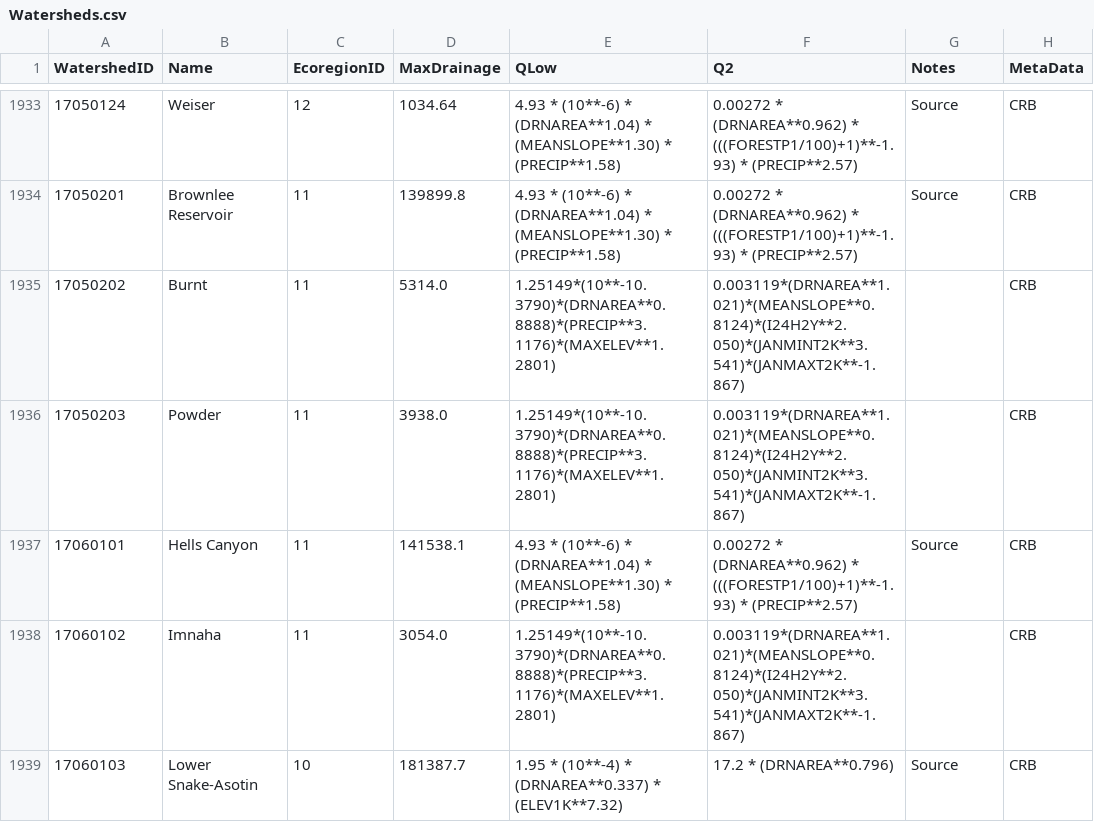
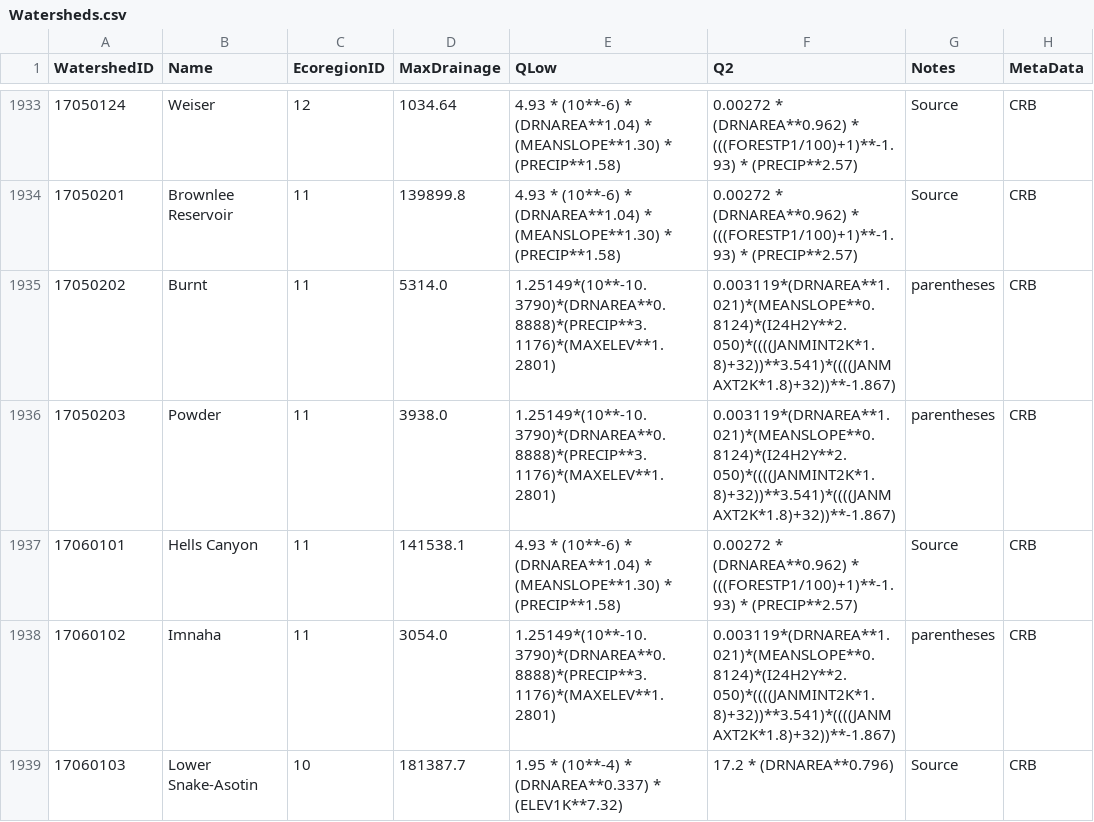
Before and after one commit to Riverscapes/riverscapes-tools, a CSV file: packages/brat/database/data/Watersheds.csv, drawn as a sheet; only a part is shown, gaps mark what is left out; the diff covers the shown part only.

```diff
--- a/packages/brat/database/data/Watersheds.csv
+++ b/packages/brat/database/data/Watersheds.csv
@@ -1934,6 +1934,6 @@ WatershedID,Name,EcoregionID,MaxDrainage,QLow,Q2,Notes,MetaData
 17050201,Brownlee Reservoir,11,139899.8,4.93 * (10**-6) * (DRNAREA**1.04) * (MEANSLOPE**1.30) * (PRECIP**1.58),0.00272 * (DRNAREA**0.962) * (((FORESTP1/100)+1)**-1.93) * (PRECIP**2.57),Source,CRB
-17050202,Burnt,11,5314.0,1.25149*(10**-10.3790)*(DRNAREA**0.8888)*(PRECIP**3.1176)*(MAXELEV**1.2801),0.003119*(DRNAREA**1.021)*(MEANSLOPE**0.8124)*(I24H2Y**2.050)*(JANMINT2K**3.541)*(JANMAXT2K**-1.867),,CRB
-17050203,Powder,11,3938.0,1.25149*(10**-10.3790)*(DRNAREA**0.8888)*(PRECIP**3.1176)*(MAXELEV**1.2801),0.003119*(DRNAREA**1.021)*(MEANSLOPE**0.8124)*(I24H2Y**2.050)*(JANMINT2K**3.541)*(JANMAXT2K**-1.867),,CRB
+17050202,Burnt,11,5314.0,1.25149*(10**-10.3790)*(DRNAREA**0.8888)*(PRECIP**3.1176)*(MAXELEV**1.2801),0.003119*(DRNAREA**1.021)*(MEANSLOPE**0.8124)*(I24H2Y**2.050)*((((JANMINT2K*1.8)+32))**3.541)*((((JANMAXT2K*1.8)+32))**-1.867),parentheses,CRB
+17050203,Powder,11,3938.0,1.25149*(10**-10.3790)*(DRNAREA**0.8888)*(PRECIP**3.1176)*(MAXELEV**1.2801),0.003119*(DRNAREA**1.021)*(MEANSLOPE**0.8124)*(I24H2Y**2.050)*((((JANMINT2K*1.8)+32))**3.541)*((((JANMAXT2K*1.8)+32))**-1.867),parentheses,CRB
 17060101,Hells Canyon,11,141538.1,4.93 * (10**-6) * (DRNAREA**1.04) * (MEANSLOPE**1.30) * (PRECIP**1.58),0.00272 * (DRNAREA**0.962) * (((FORESTP1/100)+1)**-1.93) * (PRECIP**2.57),Source,CRB
-17060102,Imnaha,11,3054.0,1.25149*(10**-10.3790)*(DRNAREA**0.8888)*(PRECIP**3.1176)*(MAXELEV**1.2801),0.003119*(DRNAREA**1.021)*(MEANSLOPE**0.8124)*(I24H2Y**2.050)*(JANMINT2K**3.541)*(JANMAXT2K**-1.867),,CRB
+17060102,Imnaha,11,3054.0,1.25149*(10**-10.3790)*(DRNAREA**0.8888)*(PRECIP**3.1176)*(MAXELEV**1.2801),0.003119*(DRNAREA**1.021)*(MEANSLOPE**0.8124)*(I24H2Y**2.050)*((((JANMINT2K*1.8)+32))**3.541)*((((JANMAXT2K*1.8)+32))**-1.867),parentheses,CRB
 17060103,Lower Snake-Asotin,10,181387.7,1.95 * (10**-4) * (DRNAREA**0.337) * (ELEV1K**7.32),17.2 * (DRNAREA**0.796),Source,CRB
```
Also changed, not shown: 62 edited cells elsewhere in this file, packages/brat/database/data/HydroParams.csv.
